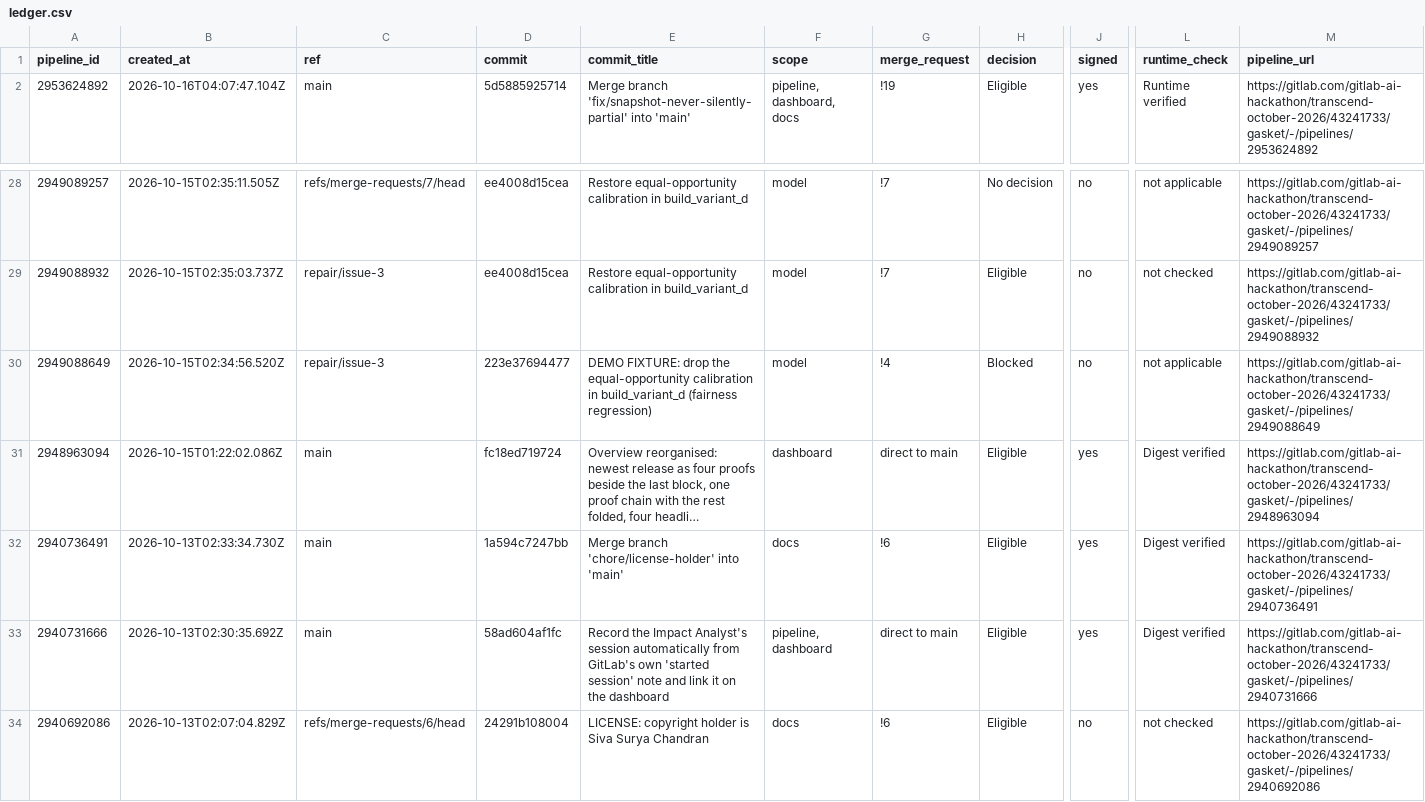
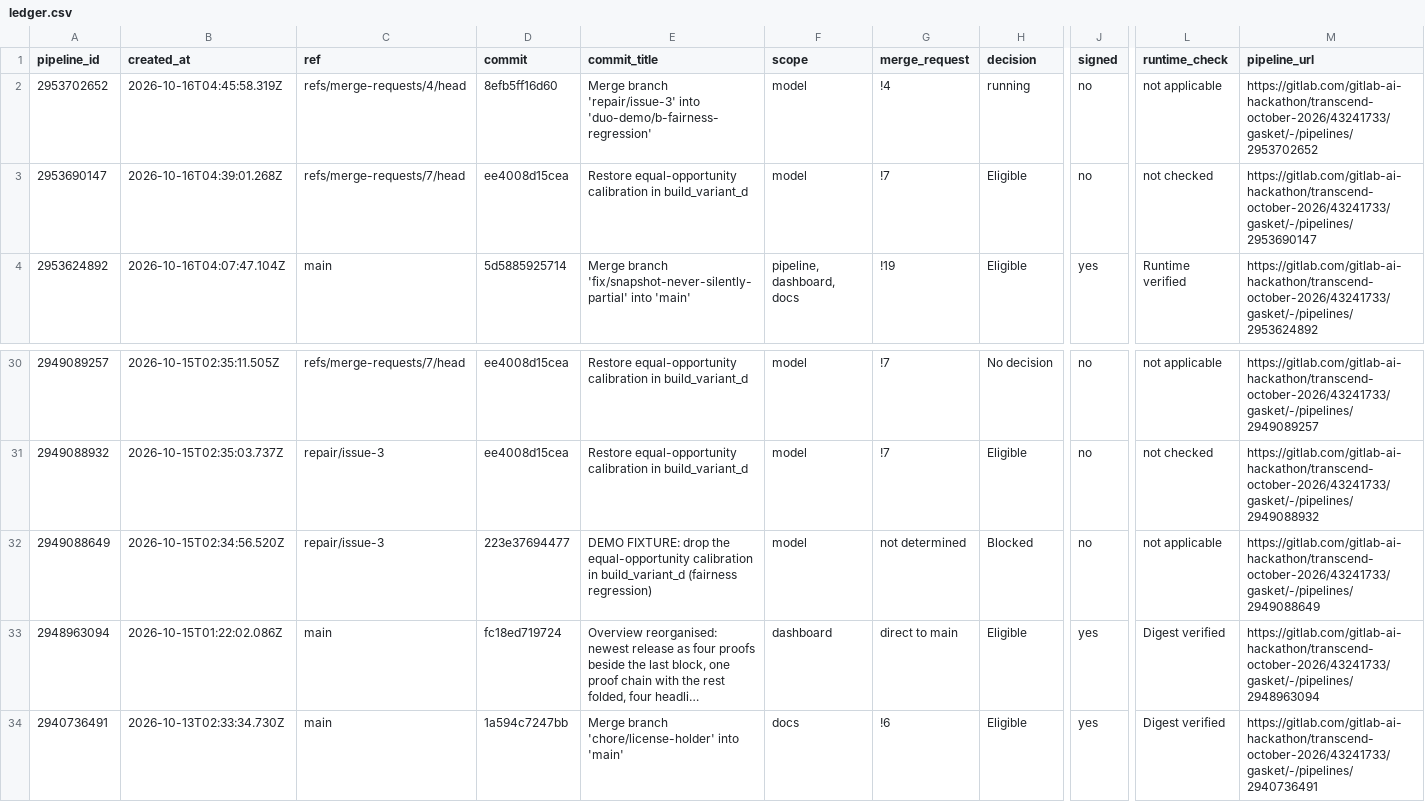
Before and after one commit to sivasuryachandran/gasket-evidence, a CSV file: ledger.csv, drawn as a sheet; only a part is shown, gaps mark what is left out; the shorter side is filled out with more unchanged rows; long unchanged cells end in …; addresses are those after the commit; rows hold the shown columns only; the diff names each change by its address in the sheet, - before the commit and + after, or states it on an @@ line.

Commit message:
Refresh snapshot after pipeline 2953539637

```diff
--- a/ledger.csv
+++ b/ledger.csv
+row 2: 2953702652 | 2026-10-16T04:45:58.319Z | refs/merge-requests/4/head | 8efb5ff16d60 | Merge branch 'repair/issue-3' into 'duo-demo/b-fairness-regression' | model | !4 | running | no | not applicable | https://gitlab.com/gitlab-ai-hackathon/transcend-october-2026/43241733/gasket/-/pipelines/2953702652
+row 3: 2953690147 | 2026-10-16T04:39:01.268Z | refs/merge-requests/7/head | ee4008d15cea | Restore equal-opportunity calibration in build_variant_d | model | !7 | Eligible | no | not checked | https://gitlab.com/gitlab-ai-hackathon/transcend-october-2026/43241733/gasket/-/pipelines/2953690147
-G32 (merge_request): !4
+G32 (merge_request): not determined
```
Also changed, not shown: chains.csv, 27 other files.
